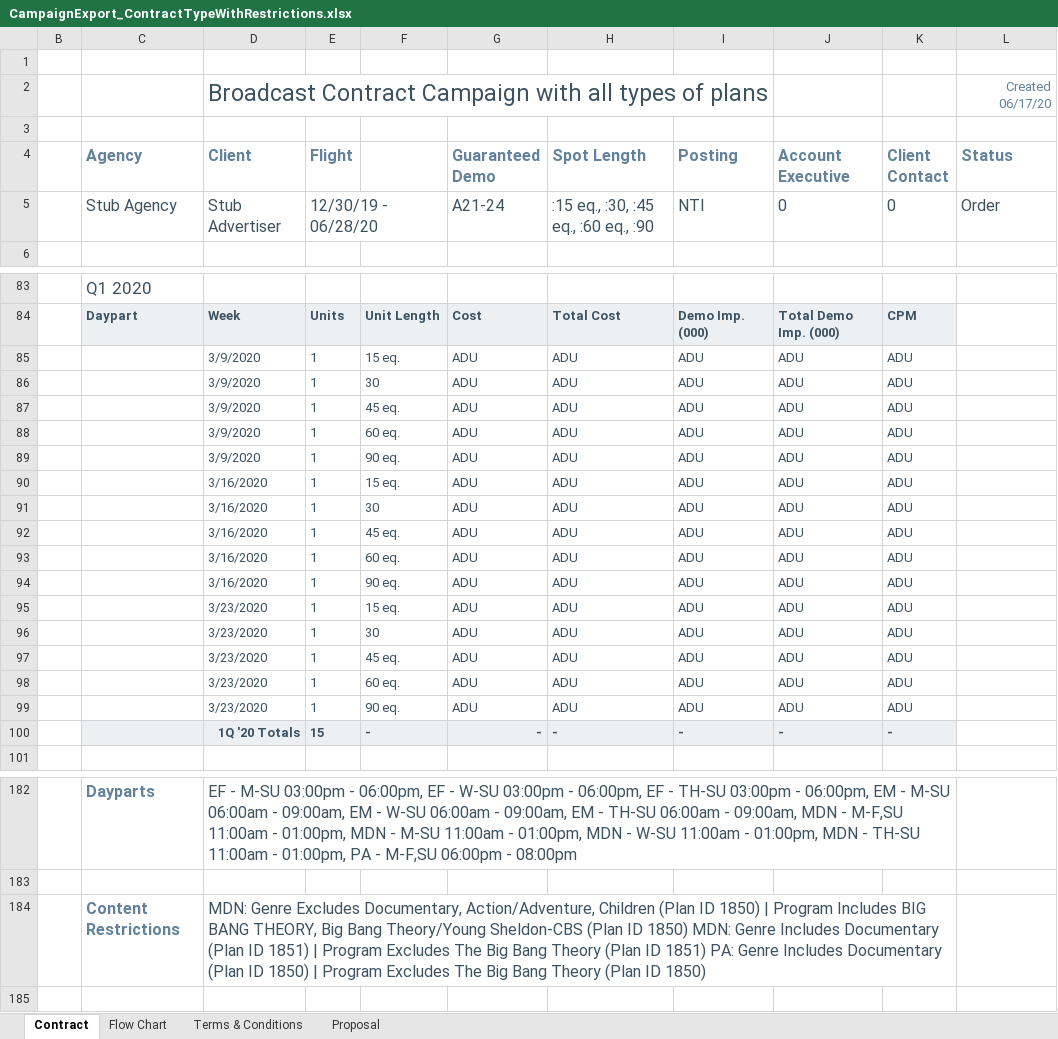
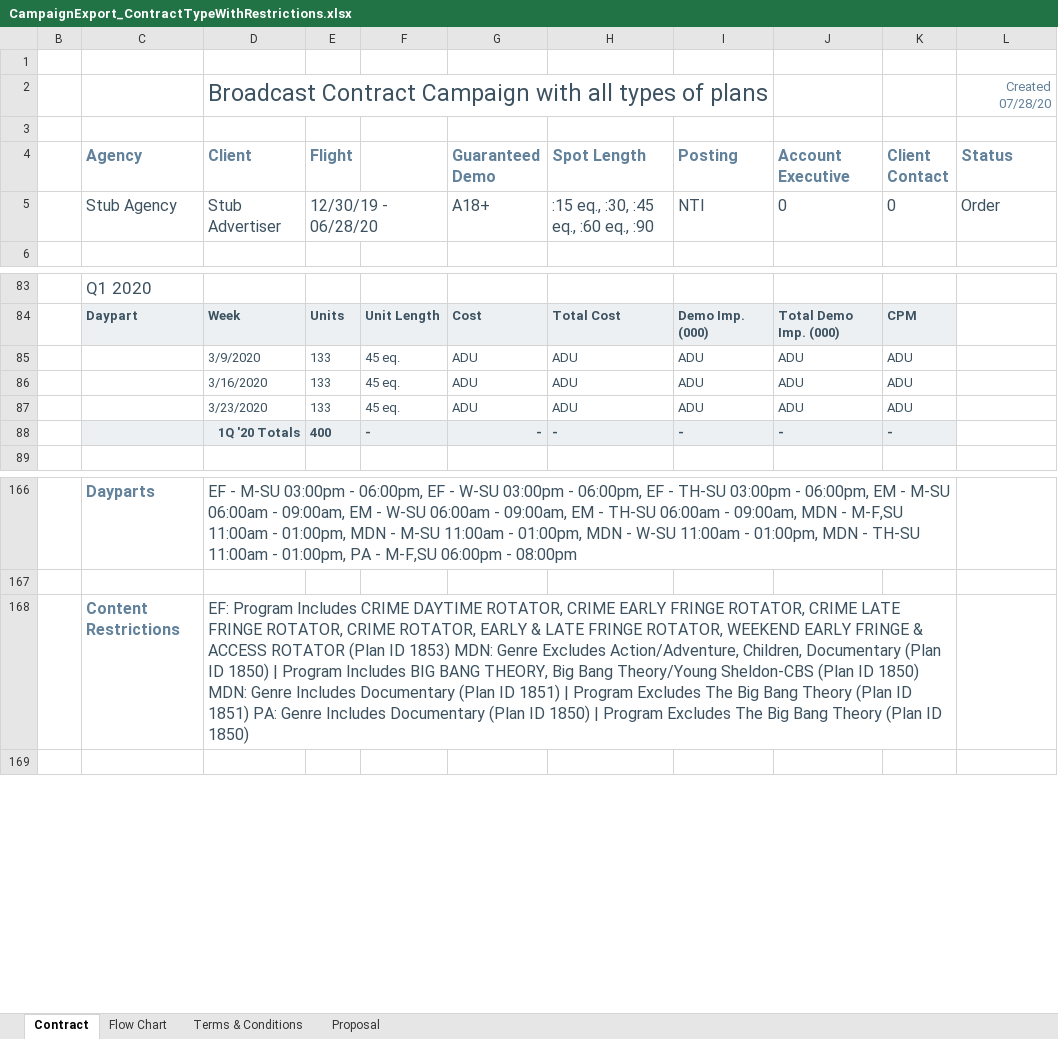
Before and after one commit to tonehanamant/Broadcast, an Excel workbook: Source/Tam/MaestroTests/SupportTests/Services.Broadcast.IntegrationTests/Files/Campaign export/CampaignExport_ContractTypeWithRestrictions.xlsx, sheet Contract, drawn as a sheet; only a part is shown, gaps mark what is left out; values as stored, in another font and other column widths than the file's, no borders; charts and pictures and conditional formats not drawn; removed rows and columns are numbered as before the commit, all else as after; the diff covers the shown part only; the diff names each change by its address in the sheet, - before the commit and + after, or states it on an @@ line.

```diff
--- a/Source/Tam/MaestroTests/SupportTests/Services.Broadcast.IntegrationTests/Files/Campaign export/CampaignExport_ContractTypeWithRestrictions.xlsx (sheet Contract)
+++ b/Source/Tam/MaestroTests/SupportTests/Services.Broadcast.IntegrationTests/Files/Campaign export/CampaignExport_ContractTypeWithRestrictions.xlsx (sheet Contract)
-L2 (Status): Created 06/17/20
+L2 (Status): Created 07/28/20
-G5 (Guaranteed Demo): A21-24
+G5 (Guaranteed Demo): A18+
-row 85:  |  | 3/9/2020 | 1 | 15 eq. | ADU | ADU | ADU | ADU | ADU
-row 86:  |  | 3/9/2020 | 1 | 30 | ADU | ADU | ADU | ADU | ADU
-E85 (Flight): 1
+E85 (Flight): 133
-row 88:  |  | 3/9/2020 | 1 | 60 eq. | ADU | ADU | ADU | ADU | ADU
-row 89:  |  | 3/9/2020 | 1 | 90 eq. | ADU | ADU | ADU | ADU | ADU
-row 90:  |  | 3/16/2020 | 1 | 15 eq. | ADU | ADU | ADU | ADU | ADU
-row 91:  |  | 3/16/2020 | 1 | 30 | ADU | ADU | ADU | ADU | ADU
-E86 (Flight): 1
+E86 (Flight): 133
-row 93:  |  | 3/16/2020 | 1 | 60 eq. | ADU | ADU | ADU | ADU | ADU
-row 94:  |  | 3/16/2020 | 1 | 90 eq. | ADU | ADU | ADU | ADU | ADU
-row 95:  |  | 3/23/2020 | 1 | 15 eq. | ADU | ADU | ADU | ADU | ADU
-row 96:  |  | 3/23/2020 | 1 | 30 | ADU | ADU | ADU | ADU | ADU
-E87 (Flight): 1
+E87 (Flight): 133
-row 98:  |  | 3/23/2020 | 1 | 60 eq. | ADU | ADU | ADU | ADU | ADU
-row 99:  |  | 3/23/2020 | 1 | 90 eq. | ADU | ADU | ADU | ADU | ADU
-E88 (Flight): 15
+E88 (Flight): 400
-D168 (Client): MDN: Genre Excludes Documentary, Action/Adventure, Children (Plan ID…
+D168 (Client): EF: Program Includes CRIME DAYTIME ROTATOR, CRIME EARLY FRINGE ROTATOR, CRIME LATE FRINGE ROTATOR, CRIME ROTATOR, EARLY & LATE FRINGE ROTATOR, WEEKEND EARLY FRINGE & ACCESS ROTATOR (Plan ID 1853) MDN: Genre Excludes Action/Adventure, Children, Documentary (Plan ID…
```
Also changed, not shown: 1 added row, 5 removed rows and 3 edited cells elsewhere in this sheet, sheet Proposal, sheet Flow Chart, hidden cells, Source/Tam/Maestro/UI/BroadcastComposerWeb/App_Data/Template - Campaign Export With Secondary Audiences.xlsx, Source/Tam/MaestroTests/SupportTests/Services.Broadcast.IntegrationTests/Files/Campaign export/CampaignExport_ContractOnlyPlans.xlsx, 7 other files.
